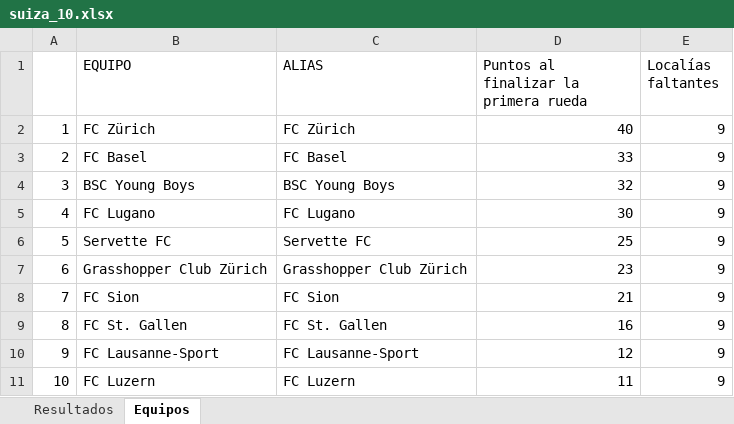
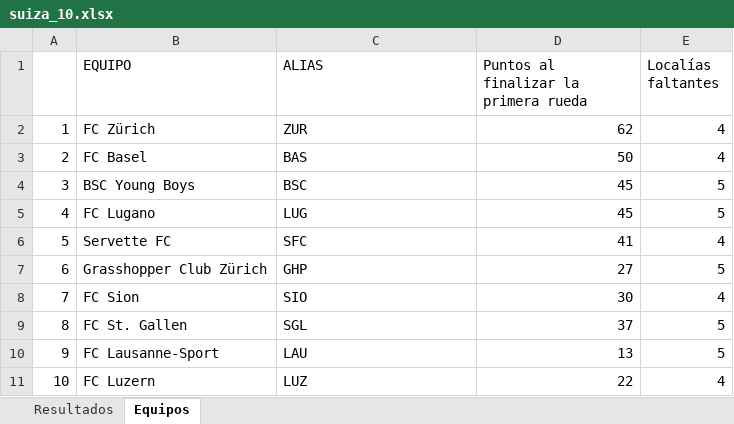
Before and after one commit to fdduarte/calendar-opt, an Excel workbook: data/suiza_10.xlsx, sheet Equipos, drawn as a sheet; values as stored, in another font and other column widths than the file's, no borders; the diff names each change by its address in the sheet, - before the commit and + after, or states it on an @@ line.

```diff
--- a/data/suiza_10.xlsx (sheet Equipos)
+++ b/data/suiza_10.xlsx (sheet Equipos)
-C2 (ALIAS): FC Zürich
+C2 (ALIAS): ZUR
-D2: 40
+D2: 62
-E2:E3 (Localías faltantes): 9
+E2:E3 (Localías faltantes): 4
-C3 (ALIAS): FC Basel
+C3 (ALIAS): BAS
-D3: 33
+D3: 50
-C4 (ALIAS): BSC Young Boys
+C4 (ALIAS): BSC
-D4: 32
+D4: 45
-E4:E5 (Localías faltantes): 9
+E4:E5 (Localías faltantes): 5
-C5 (ALIAS): FC Lugano
+C5 (ALIAS): LUG
-D5: 30
+D5: 45
-C6 (ALIAS): Servette FC
+C6 (ALIAS): SFC
-D6: 25
+D6: 41
-E6 (Localías faltantes): 9
+E6 (Localías faltantes): 4
-C7 (ALIAS): Grasshopper Club Zürich
+C7 (ALIAS): GHP
-D7: 23
+D7: 27
-E7 (Localías faltantes): 9
+E7 (Localías faltantes): 5
-C8 (ALIAS): FC Sion
+C8 (ALIAS): SIO
-D8: 21
+D8: 30
-E8 (Localías faltantes): 9
+E8 (Localías faltantes): 4
-C9 (ALIAS): FC St. Gallen
+C9 (ALIAS): SGL
-D9: 16
+D9: 37
-E9:E10 (Localías faltantes): 9
+E9:E10 (Localías faltantes): 5
-C10 (ALIAS): FC Lausanne-Sport
+C10 (ALIAS): LAU
-D10: 12
+D10: 13
-C11 (ALIAS): FC Luzern
+C11 (ALIAS): LUZ
-D11: 11
+D11: 22
-E11 (Localías faltantes): 9
+E11 (Localías faltantes): 4
```
Also changed, not shown: sheet Resultados, data/azerbaijan_8.xlsx, 1 other file.
